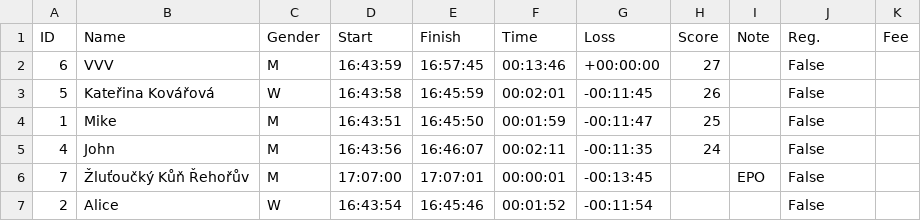
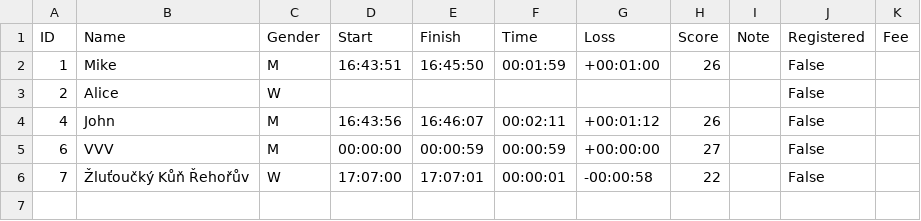
Before and after one commit to vojtavozda/EPO_OB, a CSV file: data.csv, drawn as a sheet.

Commit message:
pd.df instead of table is promissing

```diff
--- a/data.csv
+++ b/data.csv
@@ -1,7 +1,6 @@
-ID,Name,Gender,Start,Finish,Time,Loss,Score,Note,Reg.,Fee
-6,VVV,M,16:43:59,16:57:45,00:13:46,+00:00:00,27,,False,
-5,Kateřina Kovářová,W,16:43:58,16:45:59,00:02:01,-00:11:45,26,,False,
-1,Mike,M,16:43:51,16:45:50,00:01:59,-00:11:47,25,,False,
-4,John,M,16:43:56,16:46:07,00:02:11,-00:11:35,24,,False,
-7,Žluťoučký Kůň Řehořův,M,17:07:00,17:07:01,00:00:01,-00:13:45,,EPO,False,
-2,Alice,W,16:43:54,16:45:46,00:01:52,-00:11:54,,,False,
+ID,Name,Gender,Start,Finish,Time,Loss,Score,Note,Registered,Fee
+1,Mike,M,16:43:51,16:45:50,00:01:59,+00:01:00,26,,False,
+2,Alice,W,,,,,,,False,
+4,John,M,16:43:56,16:46:07,00:02:11,+00:01:12,26,,False,
+6,VVV,M,00:00:00,00:00:59,00:00:59,+00:00:00,27,,False,
+7,Žluťoučký Kůň Řehořův,W,17:07:00,17:07:01,00:00:01,-00:00:58,22,,False,
```
Also changed, not shown: 1 other file.
